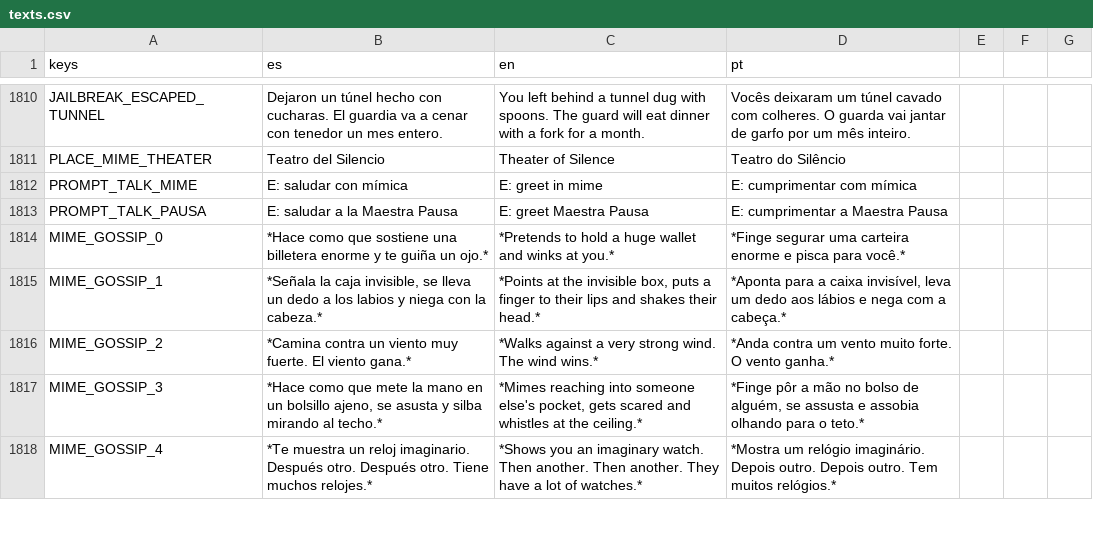
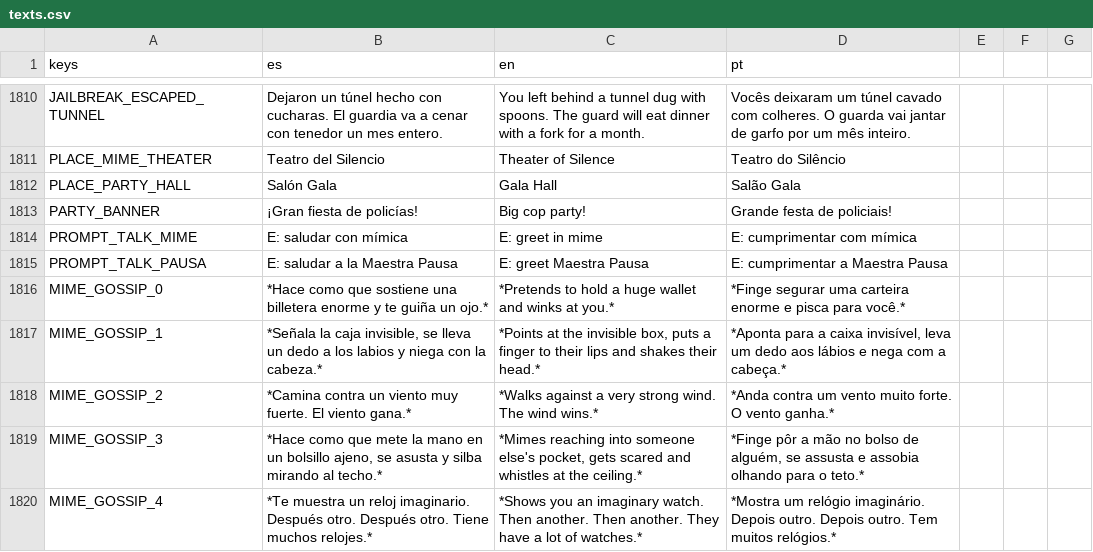
Before and after one commit to cristiangelini/BPD, a CSV file: translations/texts.csv, drawn as a sheet; only a part is shown, gaps mark what is left out; the diff names each change by its address in the sheet, - before the commit and + after, or states it on an @@ line.

```diff
--- a/translations/texts.csv
+++ b/translations/texts.csv
+row 1812: PLACE_PARTY_HALL | Salón Gala | Gala Hall | Salão Gala
+row 1813: PARTY_BANNER | ¡Gran fiesta de policías! | Big cop party! | Grande festa de policiais!
```
Also changed, not shown: 9 other files.
